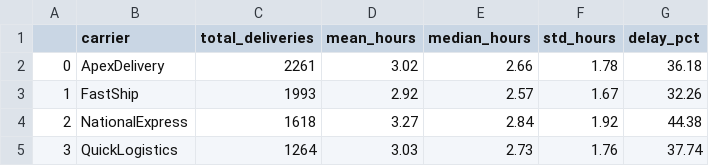
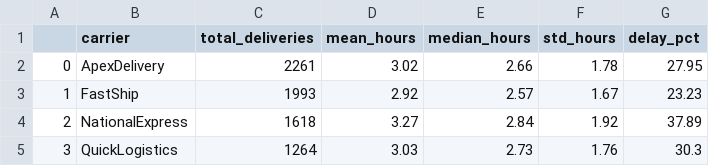
Before and after one commit to Sarthak28-dev/EDS-project, a CSV file: outputs/tables/olap_1_carrier_performance.csv, drawn as a sheet.

```diff
--- a/outputs/tables/olap_1_carrier_performance.csv
+++ b/outputs/tables/olap_1_carrier_performance.csv
@@ -1,5 +1,5 @@
 ,carrier,total_deliveries,mean_hours,median_hours,std_hours,delay_pct
-0,ApexDelivery,2261,3.02,2.66,1.78,36.18
-1,FastShip,1993,2.92,2.57,1.67,32.26
-2,NationalExpress,1618,3.27,2.84,1.92,44.38
-3,QuickLogistics,1264,3.03,2.73,1.76,37.74
+0,ApexDelivery,2261,3.02,2.66,1.78,27.95
+1,FastShip,1993,2.92,2.57,1.67,23.23
+2,NationalExpress,1618,3.27,2.84,1.92,37.89
+3,QuickLogistics,1264,3.03,2.73,1.76,30.3
```
Also changed, not shown: outputs/tables/cleaning_log.csv, outputs/tables/data_audit_summary.csv, 24 other files.
